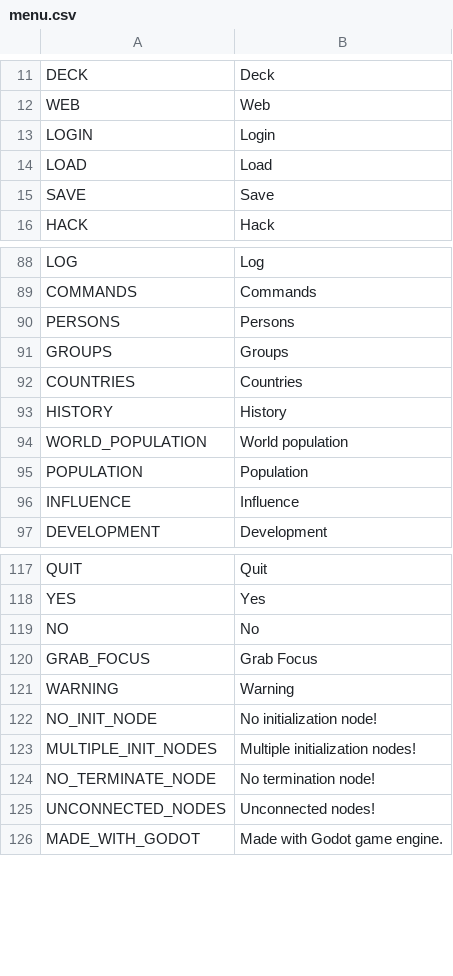
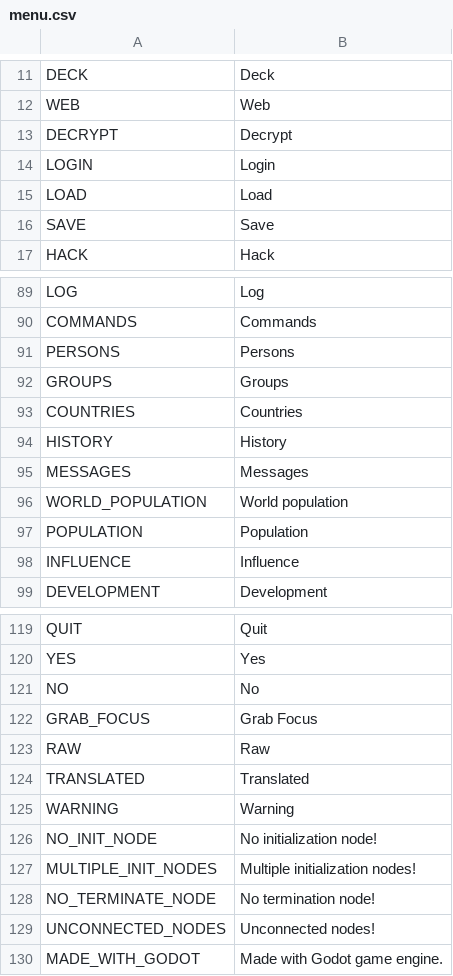
Before and after one commit to V-ktor/HC, a CSV file: translations/menu.csv, drawn as a sheet; only a part is shown, gaps mark what is left out.

```diff
--- a/translations/menu.csv
+++ b/translations/menu.csv
@@ -12,2 +12,3 @@ DECK,Deck
 WEB,Web
+DECRYPT,Decrypt
 LOGIN,Login
@@ -93,2 +94,3 @@ COUNTRIES,Countries
 HISTORY,History
+MESSAGES,Messages
 WORLD_POPULATION,World population
@@ -120,2 +122,4 @@ NO,No
 GRAB_FOCUS,Grab Focus
+RAW,Raw
+TRANSLATED,Translated
 WARNING,Warning
```
Also changed, not shown: translations/dialog.csv, translations/log.csv, 19 other files.
